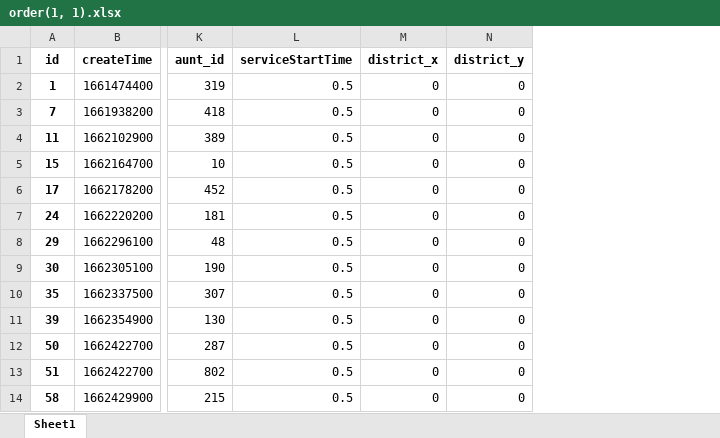
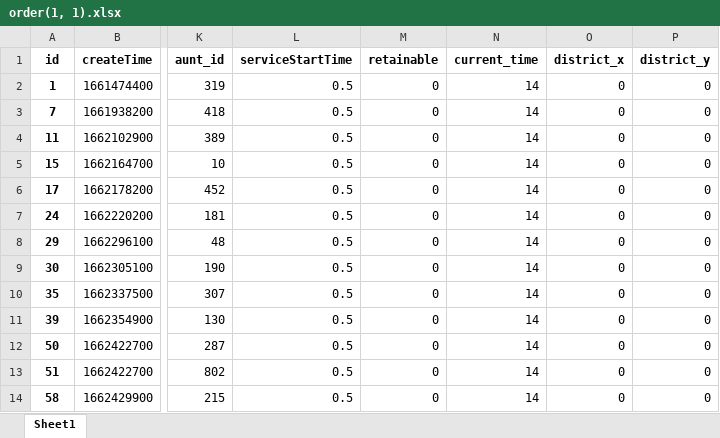
Before and after one commit to DSM-DSM/MathorCup, an Excel workbook: data/1.1/order(1, 1).xlsx, sheet Sheet1, drawn as a sheet; only a part is shown, gaps mark what is left out; values as stored, in another font and other column widths than the file's, no borders; the diff names each change by its address in the sheet, - before the commit and + after, or states it on an @@ line.

```diff
--- a/data/1.1/order(1, 1).xlsx (sheet Sheet1)
+++ b/data/1.1/order(1, 1).xlsx (sheet Sheet1)
+column M (retainable), rows 2-14: all 0
+column N (current_time), rows 2-14: all 14
```
Also changed, not shown: data/1.1/aunt(1, 1).xlsx, data/1.1/aunt(2, 2).xlsx, 13 other files.
